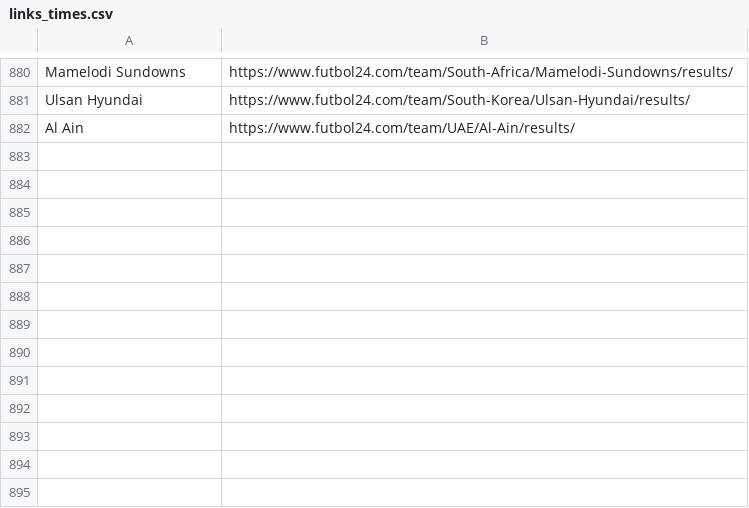
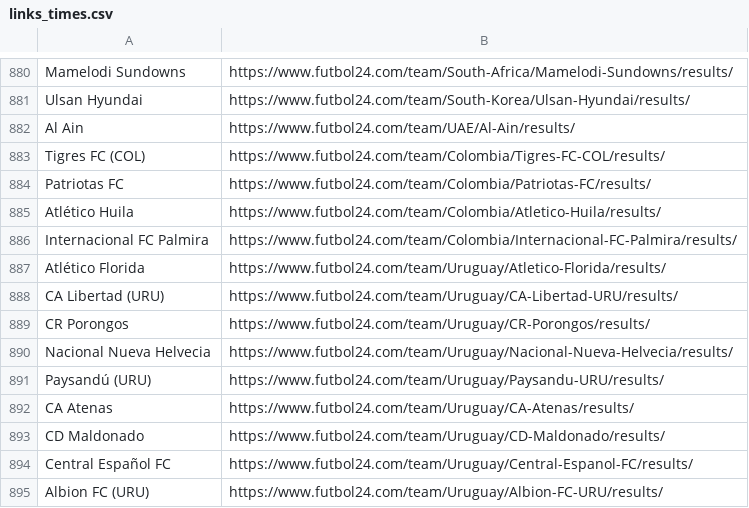
Before and after one commit to raulmpimentel/test, a CSV file: links_times.csv, drawn as a sheet; only a part is shown, gaps mark what is left out.

Commit message:
Update links_times.csv

```diff
--- a/links_times.csv
+++ b/links_times.csv
@@ -882 +882,14 @@ Ulsan Hyundai;https://www.futbol24.com/team/South-Korea/Ulsan-Hyundai/results/
 Al Ain;https://www.futbol24.com/team/UAE/Al-Ain/results/
+Tigres FC (COL);https://www.futbol24.com/team/Colombia/Tigres-FC-COL/results/
+Patriotas FC;https://www.futbol24.com/team/Colombia/Patriotas-FC/results/
+Atlético Huila;https://www.futbol24.com/team/Colombia/Atletico-Huila/results/
+Internacional FC Palmira;https://www.futbol24.com/team/Colombia/Internacional-FC-Palmira/results/
+Atlético Florida;https://www.futbol24.com/team/Uruguay/Atletico-Florida/results/
+CA Libertad (URU);https://www.futbol24.com/team/Uruguay/CA-Libertad-URU/results/
+CR Porongos;https://www.futbol24.com/team/Uruguay/CR-Porongos/results/
+Nacional Nueva Helvecia;https://www.futbol24.com/team/Uruguay/Nacional-Nueva-Helvecia/results/
+Paysandú (URU);https://www.futbol24.com/team/Uruguay/Paysandu-URU/results/
+CA Atenas;https://www.futbol24.com/team/Uruguay/CA-Atenas/results/
+CD Maldonado;https://www.futbol24.com/team/Uruguay/CD-Maldonado/results/
+Central Español FC;https://www.futbol24.com/team/Uruguay/Central-Espanol-FC/results/
+Albion FC (URU);https://www.futbol24.com/team/Uruguay/Albion-FC-URU/results/
```
